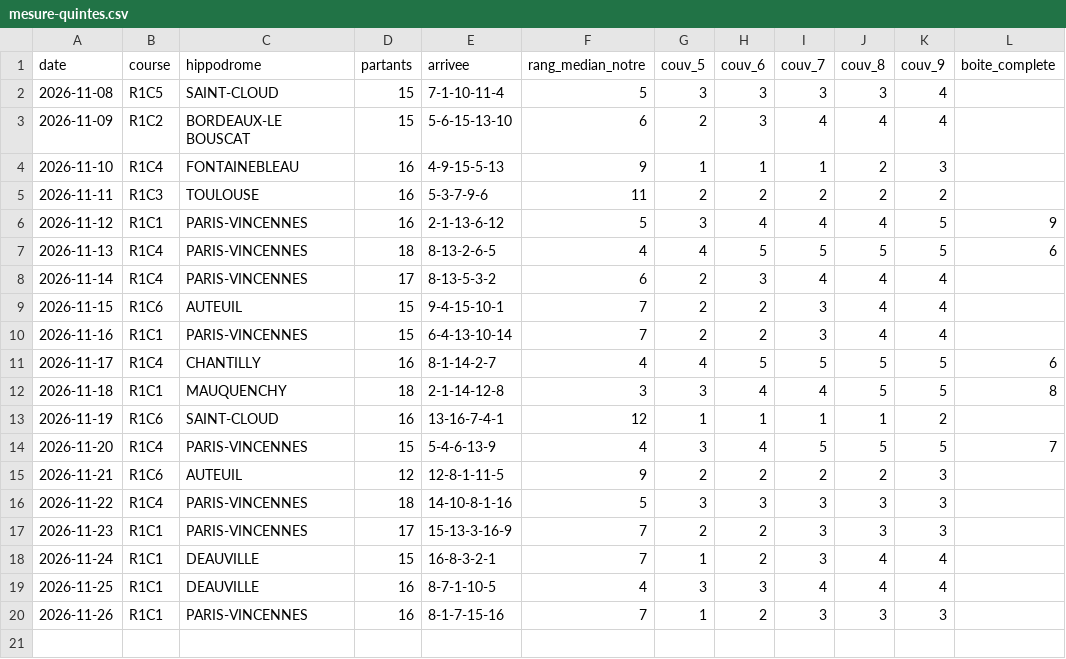
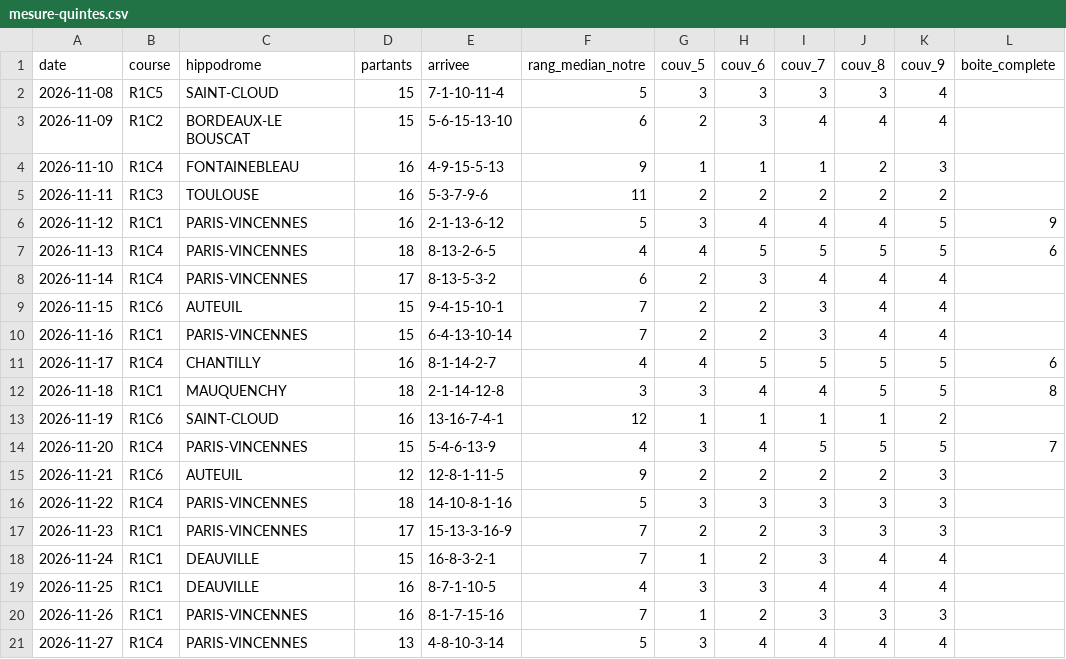
Before and after one commit to irrever/c-kdo-test, a CSV file: quinte/journal/mesure-quintes.csv, drawn as a sheet; the diff names each change by its address in the sheet, - before the commit and + after, or states it on an @@ line.

```diff
--- a/quinte/journal/mesure-quintes.csv
+++ b/quinte/journal/mesure-quintes.csv
+row 21: 2026-11-27 | R1C4 | PARIS-VINCENNES | 13 | 4-8-10-3-14 | 5 | 3 | 4 | 4 | 4 | 4
```
Also changed, not shown: quinte/journal/essais-chronos.csv, 2 other files.
